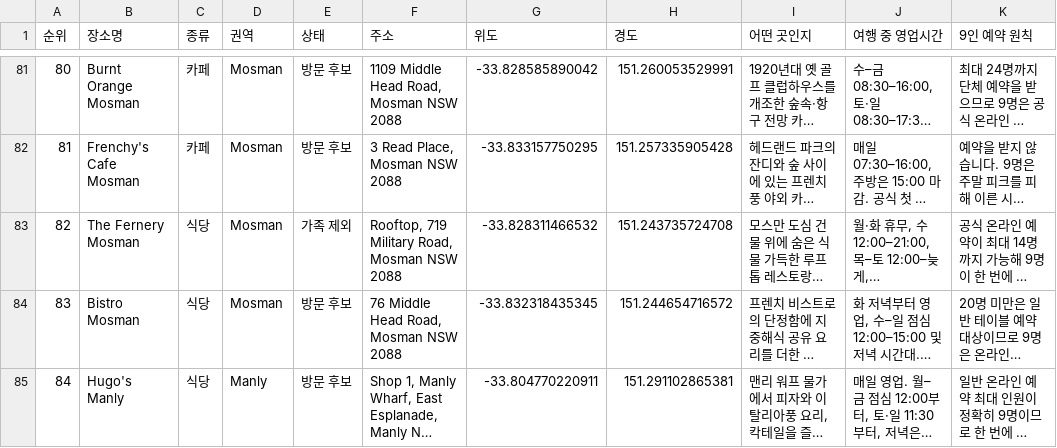
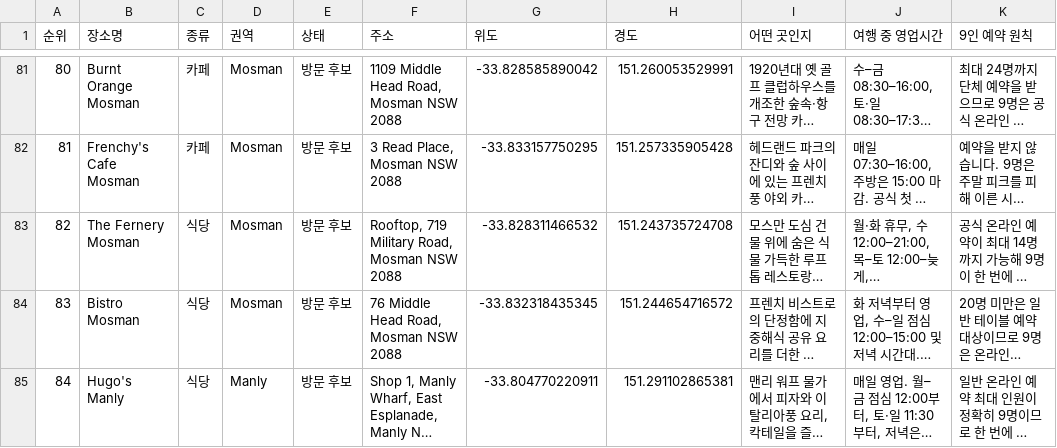
Before and after one commit to Bumchung/ok, a CSV file: sydney-family-trip-final/sydney-family-trip-100-places.csv, drawn as a sheet; only a part is shown, gaps mark what is left out; long unchanged cells end in …; the diff covers the shown part only; the diff names each change by its address in the sheet, - before the commit and + after, or states it on an @@ line.

```diff
--- a/sydney-family-trip-final/sydney-family-trip-100-places.csv
+++ b/sydney-family-trip-final/sydney-family-trip-100-places.csv
-E83 (상태): 가족 제외
+E83 (상태): 방문 후보
```
Also changed, not shown: 88 edited cells elsewhere in this file, 4 other files.
